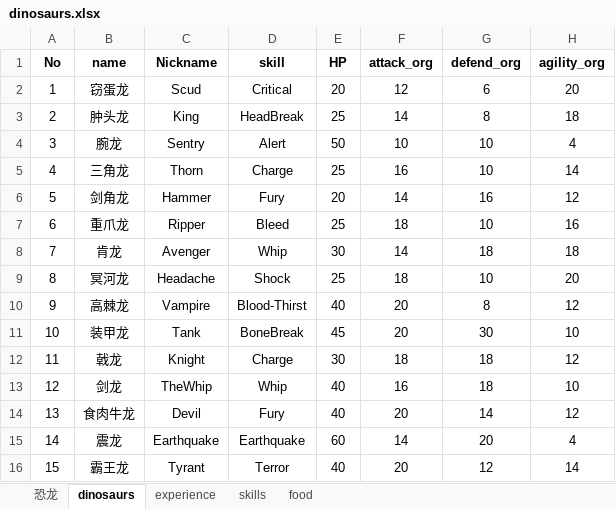
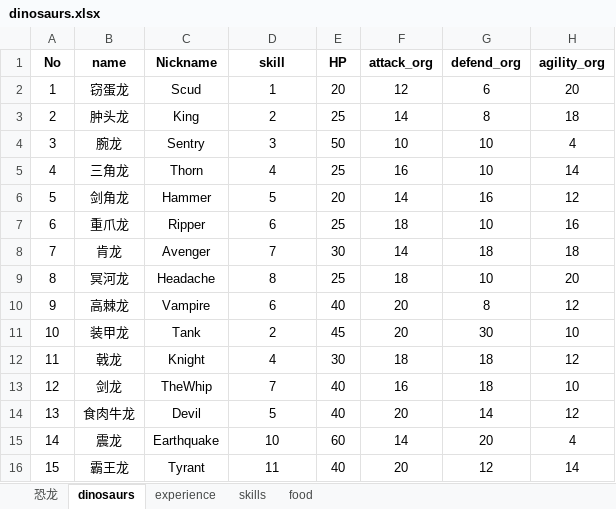
Before and after one commit to gaofeiii/Dino.game-server, an Excel workbook: const/game_numerics/dinosaurs.xlsx, sheet dinosaurs, drawn as a sheet; only a part is shown; values as stored, in another font and other column widths than the file's, no borders; the diff names each change by its address in the sheet, - before the commit and + after, or states it on an @@ line.

```diff
--- a/const/game_numerics/dinosaurs.xlsx (sheet dinosaurs)
+++ b/const/game_numerics/dinosaurs.xlsx (sheet dinosaurs)
-D2 (skill): Critical
+D2 (skill): 1
-D3 (skill): HeadBreak
+D3 (skill): 2
-D4 (skill): Alert
+D4 (skill): 3
-D5 (skill): Charge
+D5 (skill): 4
-D6 (skill): Fury
+D6 (skill): 5
-D7 (skill): Bleed
+D7 (skill): 6
-D8 (skill): Whip
+D8 (skill): 7
-D9 (skill): Shock
+D9 (skill): 8
-D10 (skill): Blood-Thirst
+D10 (skill): 6
-D11 (skill): BoneBreak
+D11 (skill): 2
-D12 (skill): Charge
+D12 (skill): 4
-D13 (skill): Whip
+D13 (skill): 7
-D14 (skill): Fury
+D14 (skill): 5
-D15 (skill): Earthquake
+D15 (skill): 10
-D16 (skill): Terror
+D16 (skill): 11
```
Also changed, not shown: sheet skills, 4 other files.
